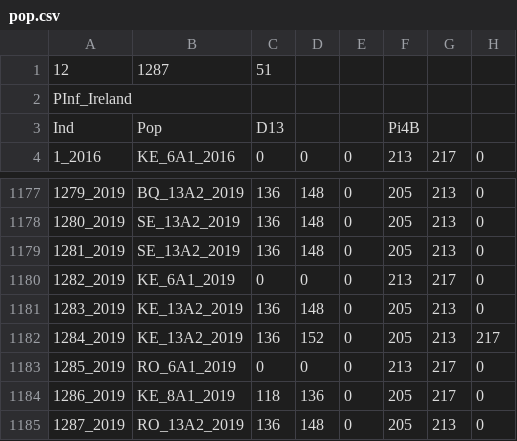
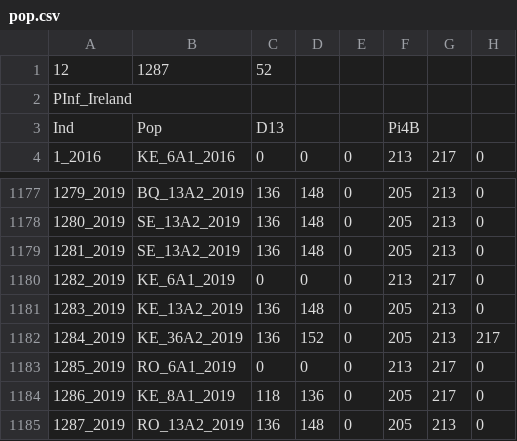
Before and after one commit to mladencucak/PLBFieldTrial, a CSV file: data/gen data/final/pop.csv, drawn as a sheet; only a part is shown, gaps mark what is left out; the diff names each change by its address in the sheet, - before the commit and + after, or states it on an @@ line.

```diff
--- a/data/gen data/final/pop.csv
+++ b/data/gen data/final/pop.csv
-C1: 51
+C1: 52
-B1182: KE_13A2_2019
+B1182: KE_36A2_2019
```
Also changed, not shown: data/gen data/final/pop2.csv, docs/data/gen data/final/pop.csv, 53 other files.
